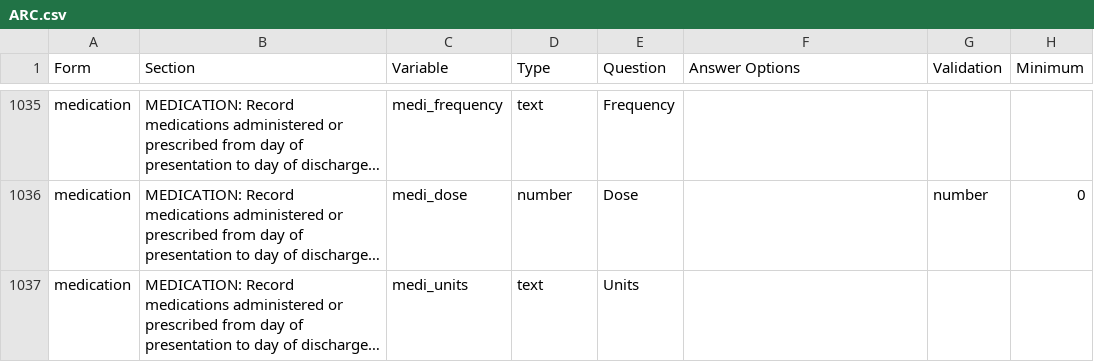
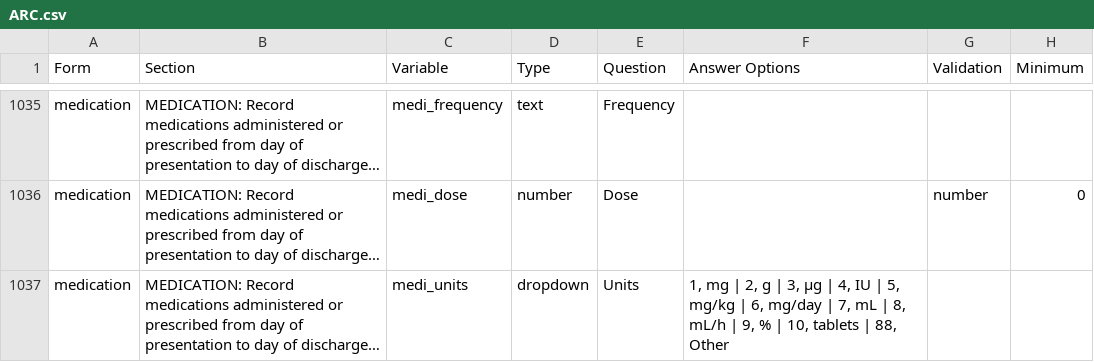
Before and after one commit to ISARICResearch/ARC, a CSV file: ARC.csv, drawn as a sheet; only a part is shown, gaps mark what is left out; long unchanged cells end in …; the diff covers the shown part only; the diff names each change by its address in the sheet, - before the commit and + after, or states it on an @@ line.

Commit message:
Add medi_units as a dropdown

```diff
--- a/ARC.csv
+++ b/ARC.csv
-D1037 (Type): text
+D1037 (Type): dropdown
-F1037 (Answer Options): (empty)
+F1037 (Answer Options): 1, mg | 2, g | 3, µg | 4, IU | 5, mg/kg | 6, mg/day | 7, mL | 8, mL/h | 9, % | 10, tablets | 88, Other
```
Also changed, not shown: 1 added row elsewhere in this file, 1 other file.
